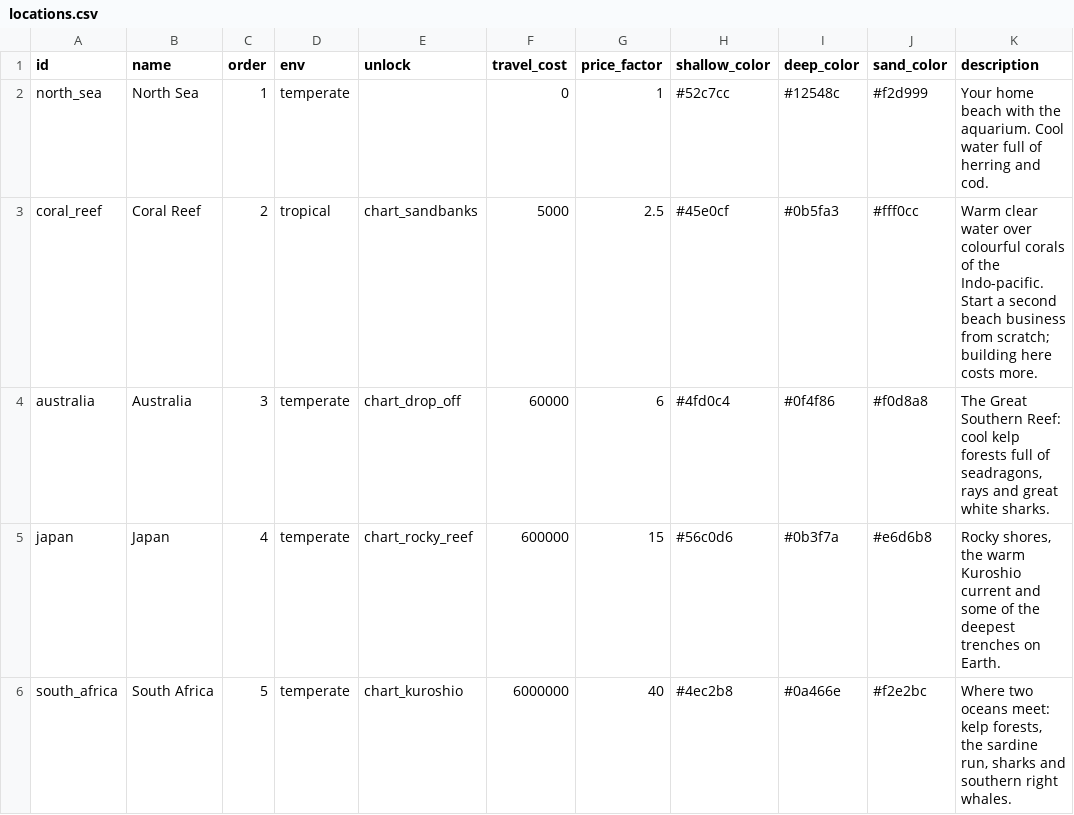
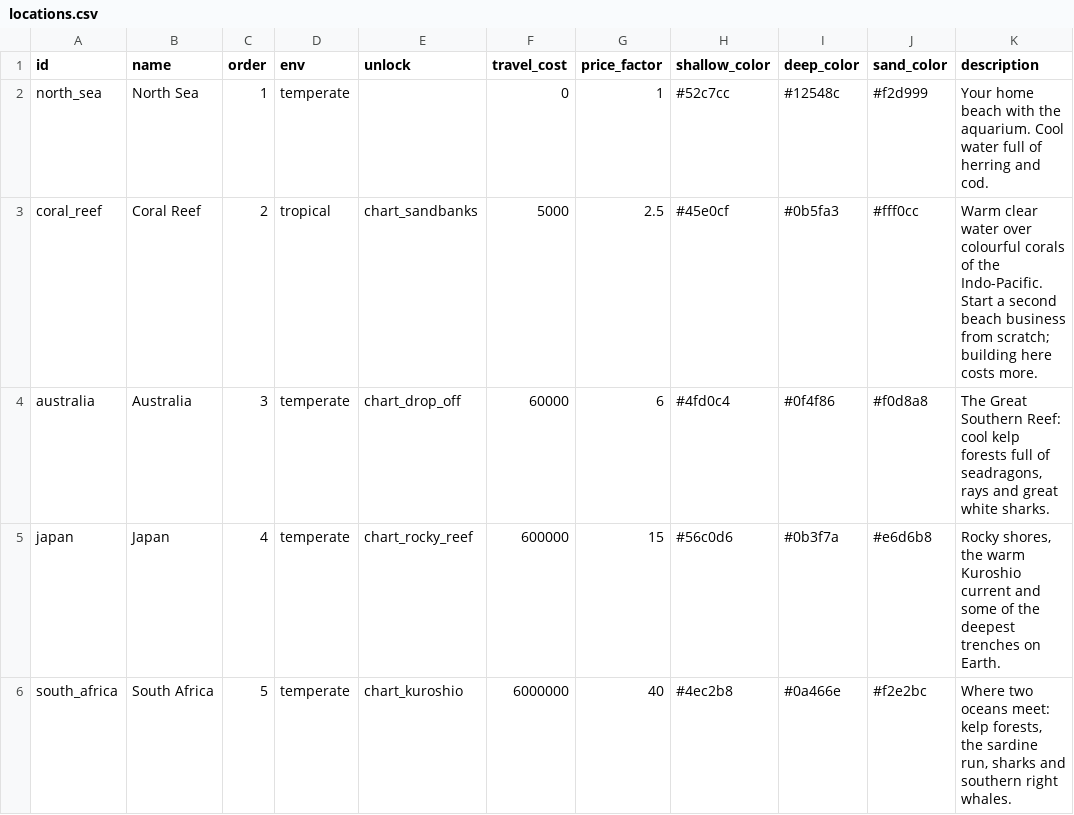
Before and after one commit to aceonline666/fishy-mcfish, a CSV file: data/locations.csv, drawn as a sheet.

```diff
--- a/data/locations.csv
+++ b/data/locations.csv
@@ -2,3 +2,3 @@ id,name,order,env,unlock,travel_cost,price_factor,shallow_color,deep_color,sand_
 north_sea,North Sea,1,temperate,,0,1,#52c7cc,#12548c,#f2d999,Your home beach with the aquarium. Cool water full of herring and cod.
-coral_reef,Coral Reef,2,tropical,chart_sandbanks,5000,2.5,#45e0cf,#0b5fa3,#fff0cc,Warm clear water over colourful corals of the Indo-pacific. Start a second beach business from scratch; building here costs more.
+coral_reef,Coral Reef,2,tropical,chart_sandbanks,5000,2.5,#45e0cf,#0b5fa3,#fff0cc,Warm clear water over colourful corals of the Indo-Pacific. Start a second beach business from scratch; building here costs more.
 australia,Australia,3,temperate,chart_drop_off,60000,6,#4fd0c4,#0f4f86,#f0d8a8,"The Great Southern Reef: cool kelp forests full of seadragons, rays and great white sharks."
```
Also changed, not shown: 3 other files.
